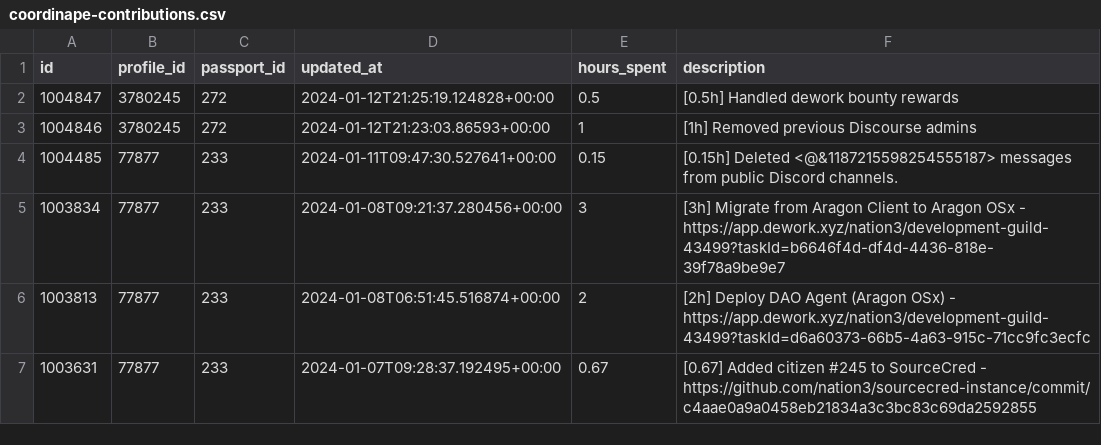
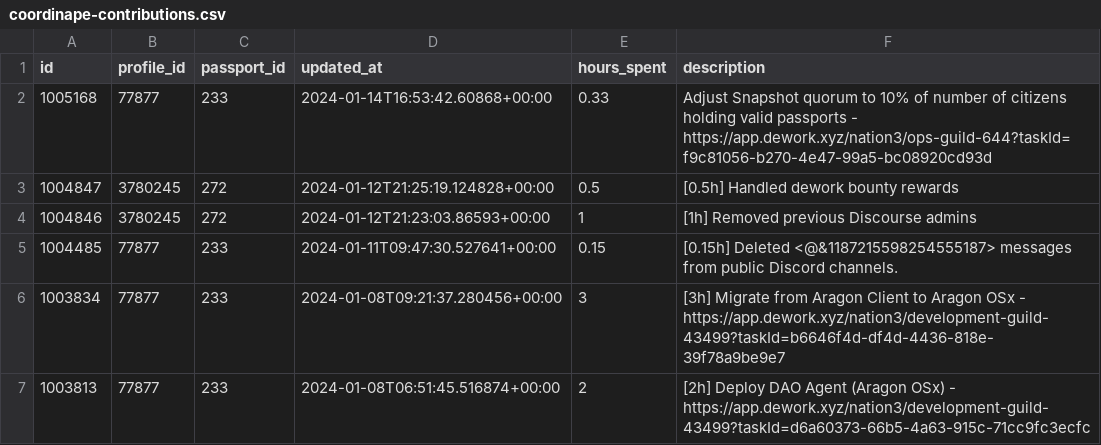
Before and after one commit to nation3/citizen-rewards, a CSV file: ops-guild/contributions/coordinape-contributions.csv, drawn as a sheet; only a part is shown; the shorter side is filled out with more unchanged rows.

Commit message:
⚙️ ops guild - fetch coordinape contributions

```diff
--- a/ops-guild/contributions/coordinape-contributions.csv
+++ b/ops-guild/contributions/coordinape-contributions.csv
@@ -1,2 +1,3 @@
 id,profile_id,passport_id,updated_at,hours_spent,description
+1005168,77877,233,2024-01-14T16:53:42.60868+00:00,0.33,Adjust Snapshot quorum to 10% of number of citizens holding valid passports - https://app.dework.xyz/nation3/ops-guild-644?taskId=f9c81056-b270-4e47-99a5-bc08920cd93d
 1004847,3780245,272,2024-01-12T21:25:19.124828+00:00,0.5,[0.5h] Handled dework bounty rewards
```
